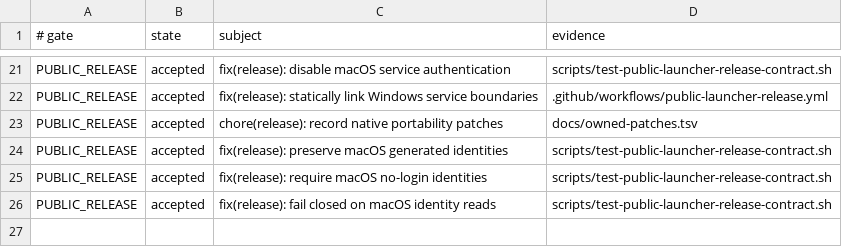
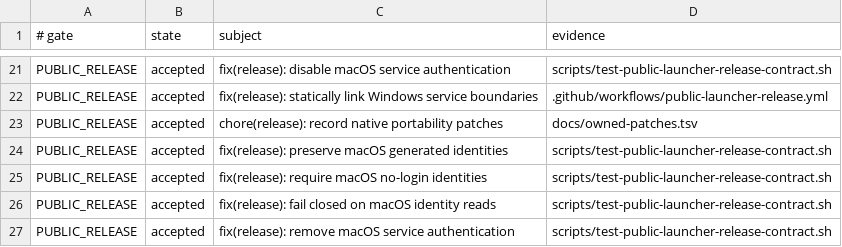
Before and after one commit to NickGuAI/HappyHerd, a TSV file: docs/owned-patches.tsv, drawn as a sheet; only a part is shown, gaps mark what is left out; the diff names each change by its address in the sheet, - before the commit and + after, or states it on an @@ line.

Commit message:
fix(release): remove macOS service authentication

```diff
--- a/docs/owned-patches.tsv
+++ b/docs/owned-patches.tsv
+row 27: PUBLIC_RELEASE | accepted | fix(release): remove macOS service authentication | scripts/test-public-launcher-release-contract.sh
```
Also changed, not shown: 2 other files.
